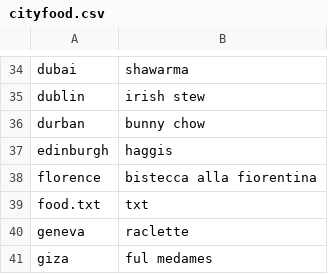
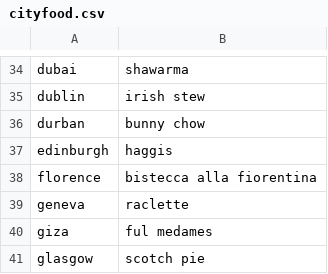
Before and after one commit to charcoalcharts/charcoalcharts.github.io, a CSV file: data/cityfood.csv, drawn as a sheet; only a part is shown, gaps mark what is left out; the shorter side is filled out with more unchanged rows.

Commit message:
Add files via upload

```diff
--- a/data/cityfood.csv
+++ b/data/cityfood.csv
@@ -38,3 +38,2 @@
 "florence","bistecca alla fiorentina"
-"food.txt","txt"
 "geneva","raclette"
```
